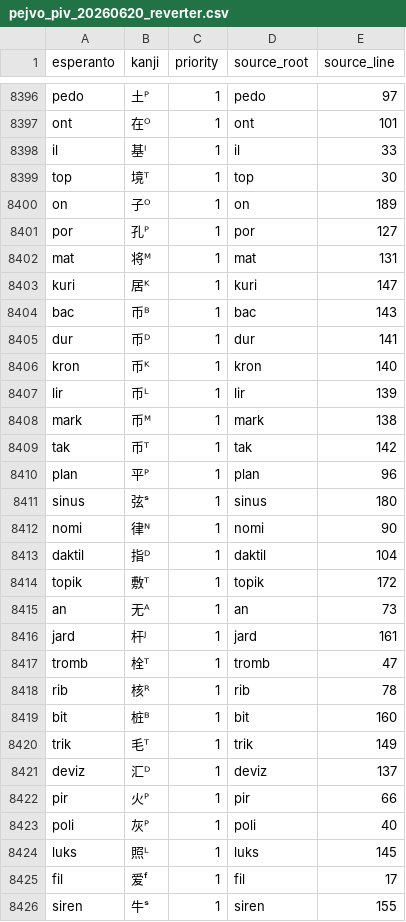
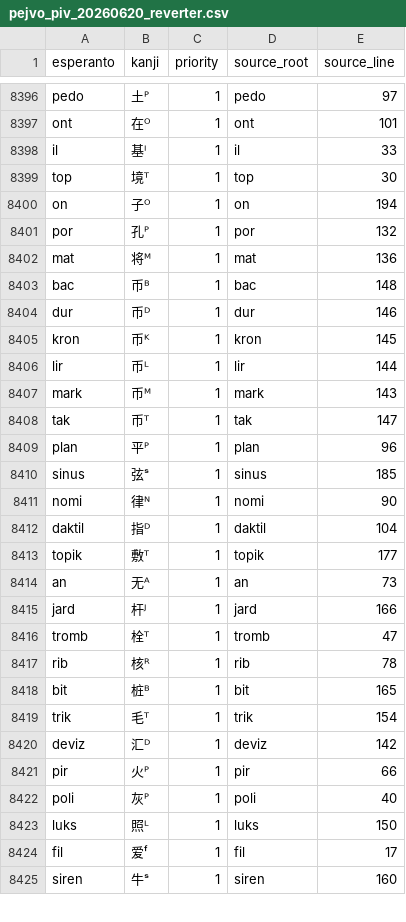
Before and after one commit to Takatakatake/kanjized-esperanto-reverter, a CSV file: data/pejvo_piv_20260620_reverter.csv, drawn as a sheet; only a part is shown, gaps mark what is left out; the diff covers the shown part only.

```diff
--- a/data/pejvo_piv_20260620_reverter.csv
+++ b/data/pejvo_piv_20260620_reverter.csv
@@ -8399,28 +8399,27 @@ il,基ᴵ,1,il,33
 top,境ᵀ,1,top,30
-on,子ᴼ,1,on,189
-por,孔ᴾ,1,por,127
-mat,将ᴹ,1,mat,131
-kuri,居ᴷ,1,kuri,147
-bac,币ᴮ,1,bac,143
-dur,币ᴰ,1,dur,141
-kron,币ᴷ,1,kron,140
-lir,币ᴸ,1,lir,139
-mark,币ᴹ,1,mark,138
-tak,币ᵀ,1,tak,142
+on,子ᴼ,1,on,194
+por,孔ᴾ,1,por,132
+mat,将ᴹ,1,mat,136
+bac,币ᴮ,1,bac,148
+dur,币ᴰ,1,dur,146
+kron,币ᴷ,1,kron,145
+lir,币ᴸ,1,lir,144
+mark,币ᴹ,1,mark,143
+tak,币ᵀ,1,tak,147
 plan,平ᴾ,1,plan,96
-sinus,弦ˢ,1,sinus,180
+sinus,弦ˢ,1,sinus,185
 nomi,律ᴺ,1,nomi,90
 daktil,指ᴰ,1,daktil,104
-topik,敷ᵀ,1,topik,172
+topik,敷ᵀ,1,topik,177
 an,无ᴬ,1,an,73
-jard,杆ᴶ,1,jard,161
+jard,杆ᴶ,1,jard,166
 tromb,栓ᵀ,1,tromb,47
 rib,核ᴿ,1,rib,78
-bit,桩ᴮ,1,bit,160
-trik,毛ᵀ,1,trik,149
-deviz,汇ᴰ,1,deviz,137
+bit,桩ᴮ,1,bit,165
+trik,毛ᵀ,1,trik,154
+deviz,汇ᴰ,1,deviz,142
 pir,火ᴾ,1,pir,66
 poli,灰ᴾ,1,poli,40
-luks,照ᴸ,1,luks,145
+luks,照ᴸ,1,luks,150
 fil,爱ᶠ,1,fil,17
-siren,牛ˢ,1,siren,155
+siren,牛ˢ,1,siren,160
```
Also changed, not shown: 2 added rows, 3 removed rows and 42 edited cells elsewhere in this file, エスペラント語根-漢字対応表_スニペット用最小限.csv, 1 other file.
